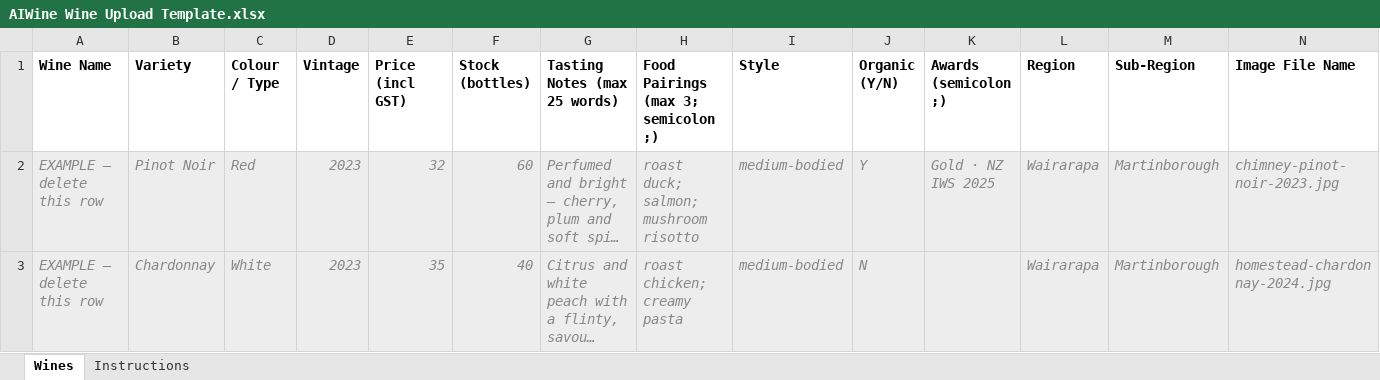
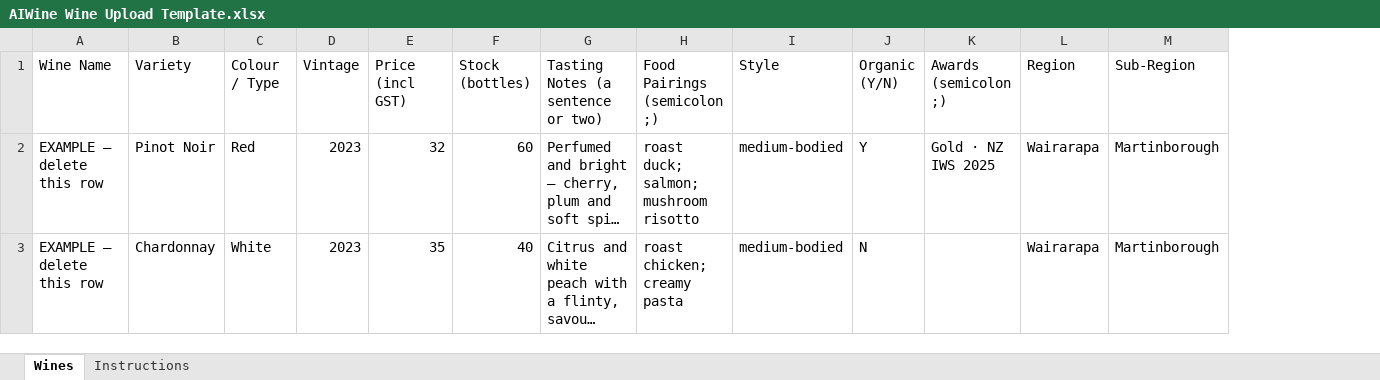
Before and after one commit to TimRoach-tech/aiwine-portal, an Excel workbook: AIWine Wine Upload Template.xlsx, sheet Wines, drawn as a sheet; long unchanged cells end in …; values as stored, in another font and other column widths than the file's, no borders; the diff names each change by its address in the sheet, - before the commit and + after, or states it on an @@ line.

```diff
--- a/AIWine Wine Upload Template.xlsx (sheet Wines)
+++ b/AIWine Wine Upload Template.xlsx (sheet Wines)
-column N (Image File Name), rows 2-3: chimney-pinot-noir-2023.jpg | homestead-chardonnay-2024.jpg
-A1:M1 bold: on
+A1:M1 bold: off
-G1: Tasting Notes (max 25 words)
+G1: Tasting Notes (a sentence or two)
-H1: Food Pairings (max 3; semicolon ;)
+H1: Food Pairings (semicolon ;)
-A2:M3 fill: #EDEDED
+A2:M3 fill: none
@@ A2:M2 italic: on → off, text colour: #888888 → black @@
@@ A3:J3 italic: on → off, text colour: #888888 → black @@
@@ L3:M3 italic: on → off, text colour: #888888 → black @@
```
Also changed, not shown: sheet Instructions, 1 other file.
